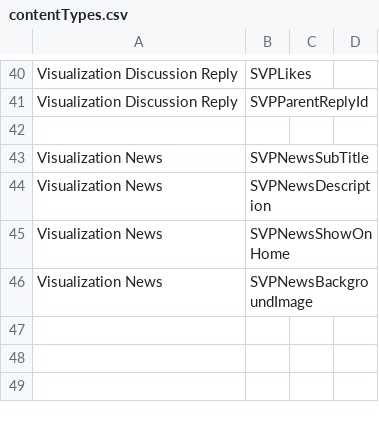
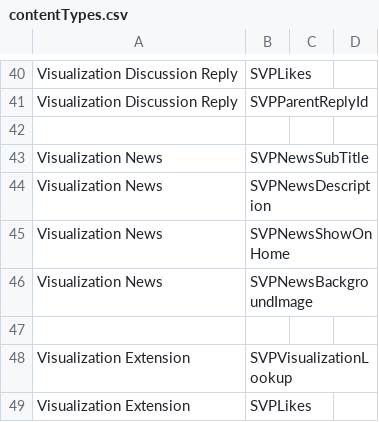
Before and after one commit to Mattc33/TEST-001, a CSV file: provisioning/environments/Generic/production/contentTypes.csv, drawn as a sheet; only a part is shown, gaps mark what is left out.

```diff
--- a/provisioning/environments/Generic/production/contentTypes.csv
+++ b/provisioning/environments/Generic/production/contentTypes.csv
@@ -46 +46,4 @@ Visualization News,SVPNewsShowOnHome,,
 Visualization News,SVPNewsBackgroundImage,,
+,,,
+Visualization Extension,SVPVisualizationLookup,,
+Visualization Extension,SVPLikes,,
```
Also changed, not shown: provisioning/environments/Generic/production/contentTypesDef.csv, provisioning/environments/Generic/production/spLists.csv, 7 other files.
